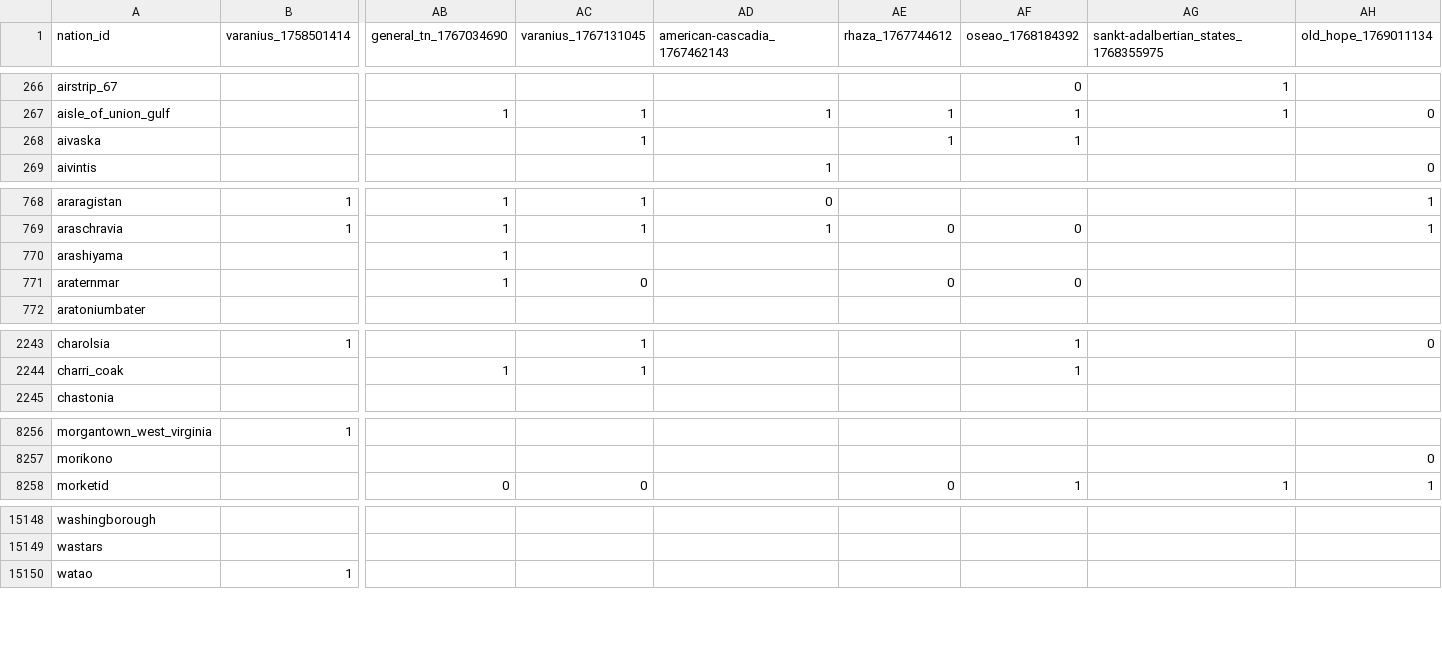
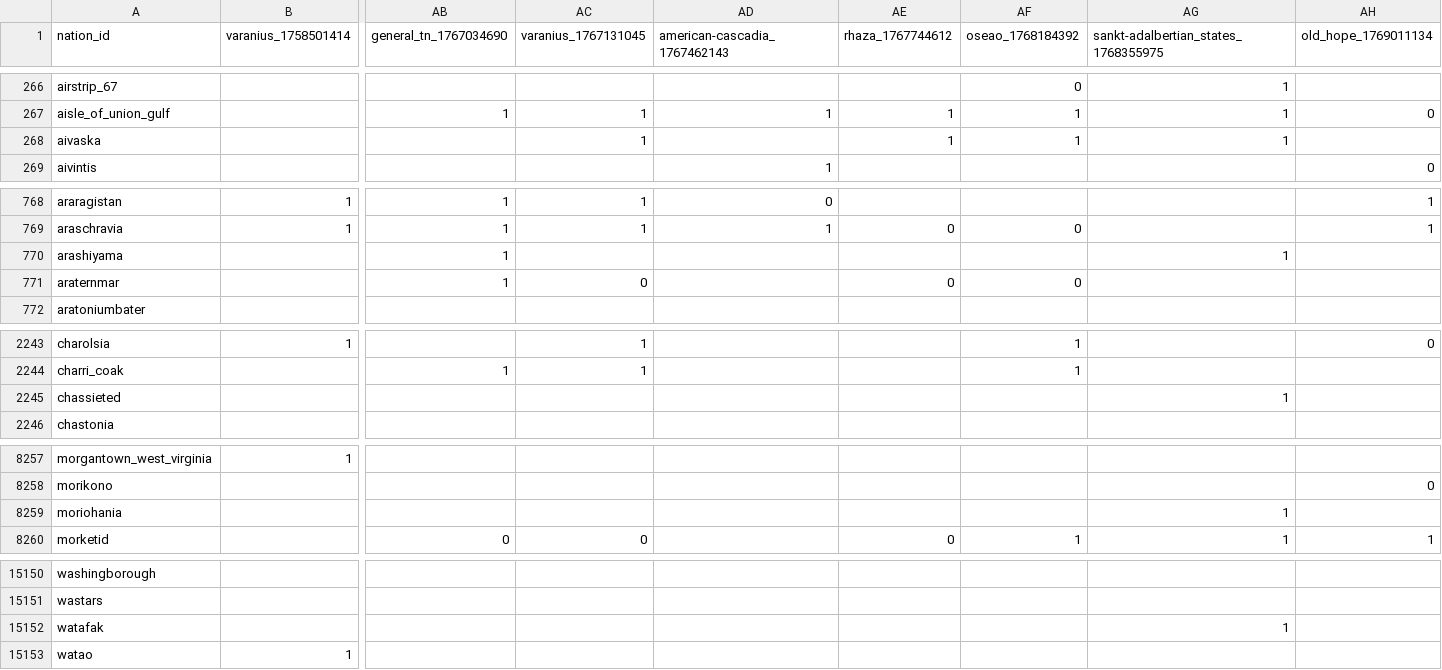
Before and after one commit to Bohaska/wa-voting-records, a CSV file: votes.csv, drawn as a sheet; only a part is shown, gaps mark what is left out; rows hold the shown columns only; the diff covers the shown part only; the diff names each change by its address in the sheet, - before the commit and + after, or states it on an @@ line.

Commit message:
UPDATE: Vote record CSV

```diff
--- a/votes.csv
+++ b/votes.csv
-AG268: (empty)
+AG268: 1
-AG770: (empty)
+AG770: 1
+row 2245: chassieted |  |  |  |  |  |  | 1
+row 8259: moriohania |  |  |  |  |  |  | 1
+row 15152: watafak |  |  |  |  |  |  | 1
```
Also changed, not shown: 25 edited cells elsewhere in this file, 1 other file.
